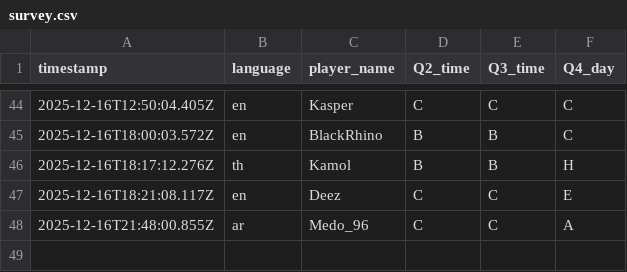
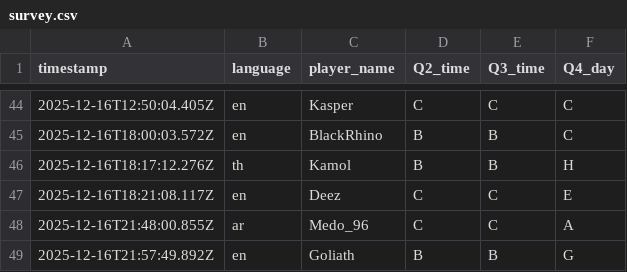
Before and after one commit to aoz-jcf-1165/Ary-event-survey-web-2025.12, a CSV file: data/survey.csv, drawn as a sheet; only a part is shown, gaps mark what is left out; the diff names each change by its address in the sheet, - before the commit and + after, or states it on an @@ line.

Commit message:
Update survey.csv from issue #93

```diff
--- a/data/survey.csv
+++ b/data/survey.csv
+row 49: 2025-12-16T21:57:49.892Z | en | Goliath | B | B | G
```
